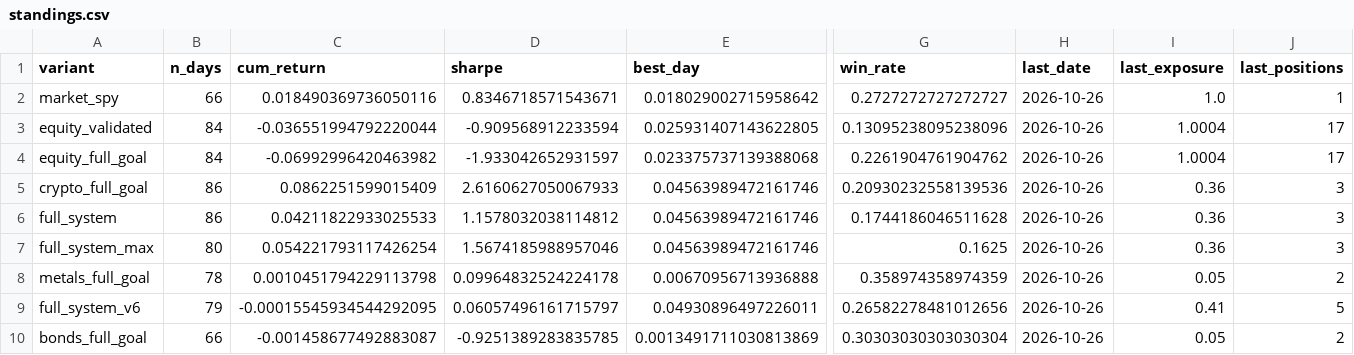
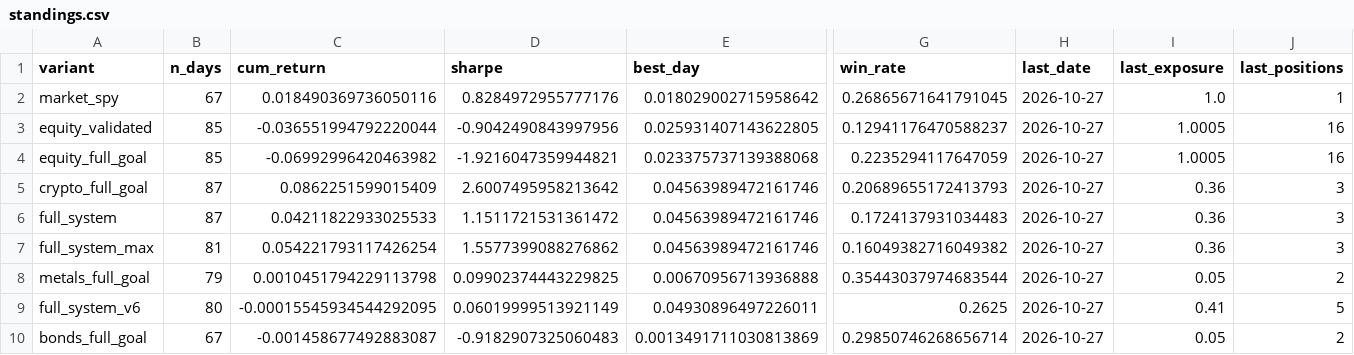
Before and after one commit to dballage777/dballage, a CSV file: paper/reports/standings.csv, drawn as a sheet; only a part is shown, gaps mark what is left out; the diff names each change by its address in the sheet, - before the commit and + after, or states it on an @@ line.

```diff
--- a/paper/reports/standings.csv
+++ b/paper/reports/standings.csv
-B2 (n_days): 66
+B2 (n_days): 67
-D2 (sharpe): 0.8346718571543671
+D2 (sharpe): 0.8284972955777176
-G2 (win_rate): 0.2727272727272727
+G2 (win_rate): 0.26865671641791045
-H2:H10 (last_date): 2026-10-26
+H2:H10 (last_date): 2026-10-27
-B3:B4 (n_days): 84
+B3:B4 (n_days): 85
-D3 (sharpe): -0.909568912233594
+D3 (sharpe): -0.9042490843997956
-G3 (win_rate): 0.13095238095238096
+G3 (win_rate): 0.12941176470588237
-I3:I4 (last_exposure): 1.0004
+I3:I4 (last_exposure): 1.0005
-J3:J4 (last_positions): 17
+J3:J4 (last_positions): 16
-D4 (sharpe): -1.933042652931597
+D4 (sharpe): -1.9216047359944821
-G4 (win_rate): 0.2261904761904762
+G4 (win_rate): 0.2235294117647059
-B5:B6 (n_days): 86
+B5:B6 (n_days): 87
-D5 (sharpe): 2.6160627050067933
+D5 (sharpe): 2.6007495958213642
-G5 (win_rate): 0.20930232558139536
+G5 (win_rate): 0.20689655172413793
-D6 (sharpe): 1.1578032038114812
+D6 (sharpe): 1.1511721531361472
-G6 (win_rate): 0.1744186046511628
+G6 (win_rate): 0.1724137931034483
-B7 (n_days): 80
+B7 (n_days): 81
-D7 (sharpe): 1.5674185988957046
+D7 (sharpe): 1.5577399088276862
-G7 (win_rate): 0.1625
+G7 (win_rate): 0.16049382716049382
-B8 (n_days): 78
+B8 (n_days): 79
-D8 (sharpe): 0.09964832524224178
+D8 (sharpe): 0.09902374443229825
-G8 (win_rate): 0.358974358974359
+G8 (win_rate): 0.35443037974683544
-B9 (n_days): 79
+B9 (n_days): 80
-D9 (sharpe): 0.06057496161715797
+D9 (sharpe): 0.06019999513921149
-G9 (win_rate): 0.26582278481012656
+G9 (win_rate): 0.2625
-B10 (n_days): 66
+B10 (n_days): 67
-D10 (sharpe): -0.9251389283835785
+D10 (sharpe): -0.9182907325060483
-G10 (win_rate): 0.30303030303030304
+G10 (win_rate): 0.29850746268656714
```
Also changed, not shown: paper/reports/daily_returns.csv, 6 other files.
